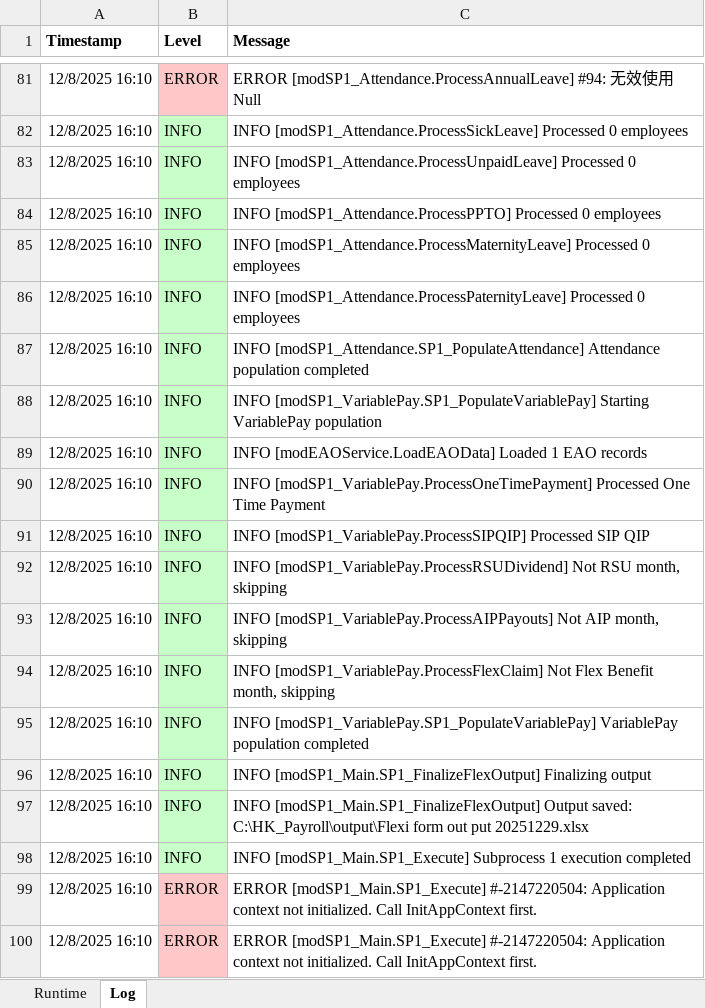
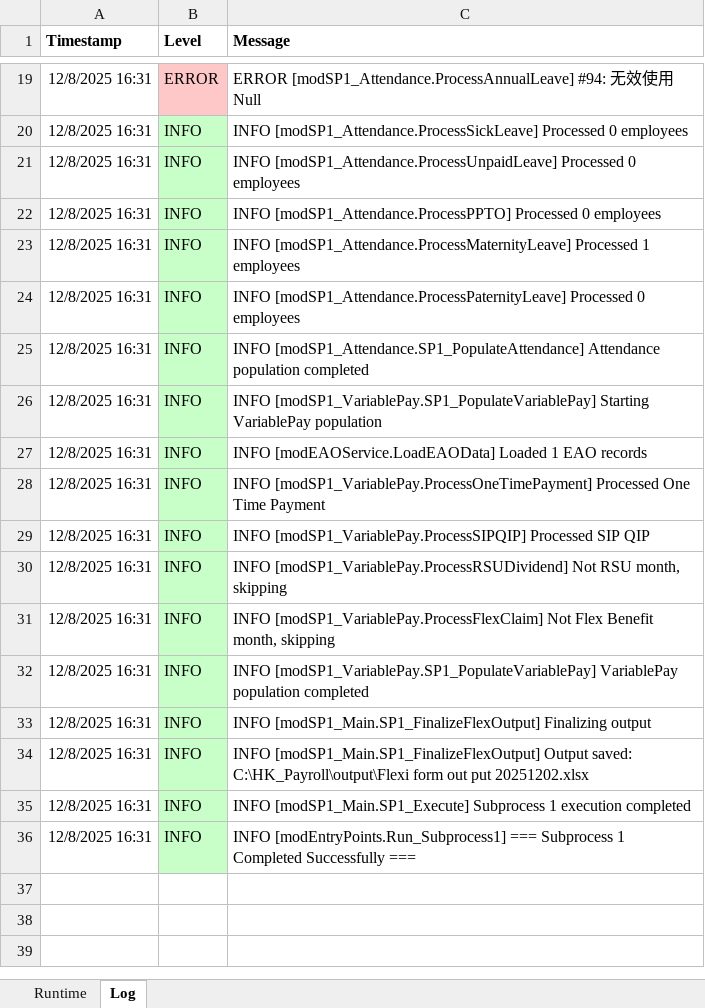
Before and after one commit to imaxwel/gzt-payroll-pad-vba-v2, an Excel workbook: code/HK_Payroll_Automation.xlsm, sheet Log, drawn as a sheet; only a part is shown, gaps mark what is left out; values as stored, in another font and other column widths than the file's, no borders; removed rows and columns are numbered as before the commit, all else as after; the diff covers the shown part only; the diff names each change by its address in the sheet, - before the commit and + after, or states it on an @@ line.

```diff
--- a/code/HK_Payroll_Automation.xlsm (sheet Log)
+++ b/code/HK_Payroll_Automation.xlsm (sheet Log)
-A19:A30 (Timestamp): 12/8/2025 16:10
+A19:A30 (Timestamp): 12/8/2025 16:31
-C23 (Message): …[modSP1_Attendance.ProcessMaternityLeave] Processed 0 employees
+C23 (Message): …[modSP1_Attendance.ProcessMaternityLeave] Processed 1 employees
-row 93: 12/8/2025 16:10 | INFO | INFO [modSP1_VariablePay.ProcessAIPPayouts] Not AIP month, skipping
-A31:A35 (Timestamp): 12/8/2025 16:10
+A31:A35 (Timestamp): 12/8/2025 16:31
-C34 (Message): …out put 20251229.xlsx
+C34 (Message): …out put 20251202.xlsx
-row 99: 12/8/2025 16:10 | ERROR | ERROR [modSP1_Main.SP1_Execute] #-2147220504: Application context not initialized. Call InitAppContext first.
-row 100: 12/8/2025 16:10 | ERROR | ERROR [modSP1_Main.SP1_Execute] #-2147220504: Application context not initialized. Call InitAppContext first.
+row 36: 12/8/2025 16:31 | INFO | INFO [modEntryPoints.Run_Subprocess1] === Subprocess 1 Completed Successfully ===
```
Also changed, not shown: 62 removed rows and 18 edited cells elsewhere in this sheet.
